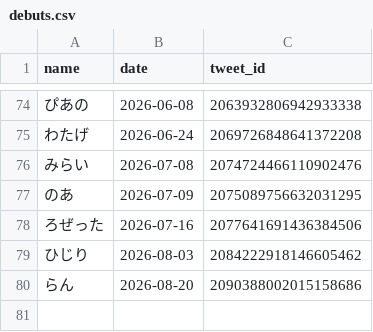
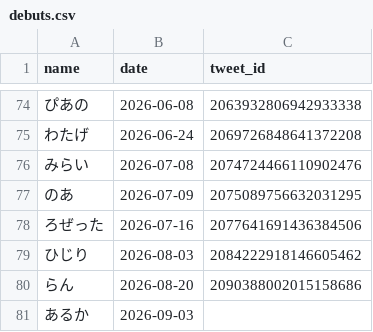
Before and after one commit to agurakakenai/akibazettai-schedule-calendar, a CSV file: tools/data/debuts.csv, drawn as a sheet; only a part is shown, gaps mark what is left out.

```diff
--- a/tools/data/debuts.csv
+++ b/tools/data/debuts.csv
@@ -80 +80,2 @@
 "らん","2026-08-20","2090388002015158686"
+"あるか","2026-09-03",""
```
Also changed, not shown: tools/data/forecast-log.csv, tools/data/shifts.csv, 2 other files.
